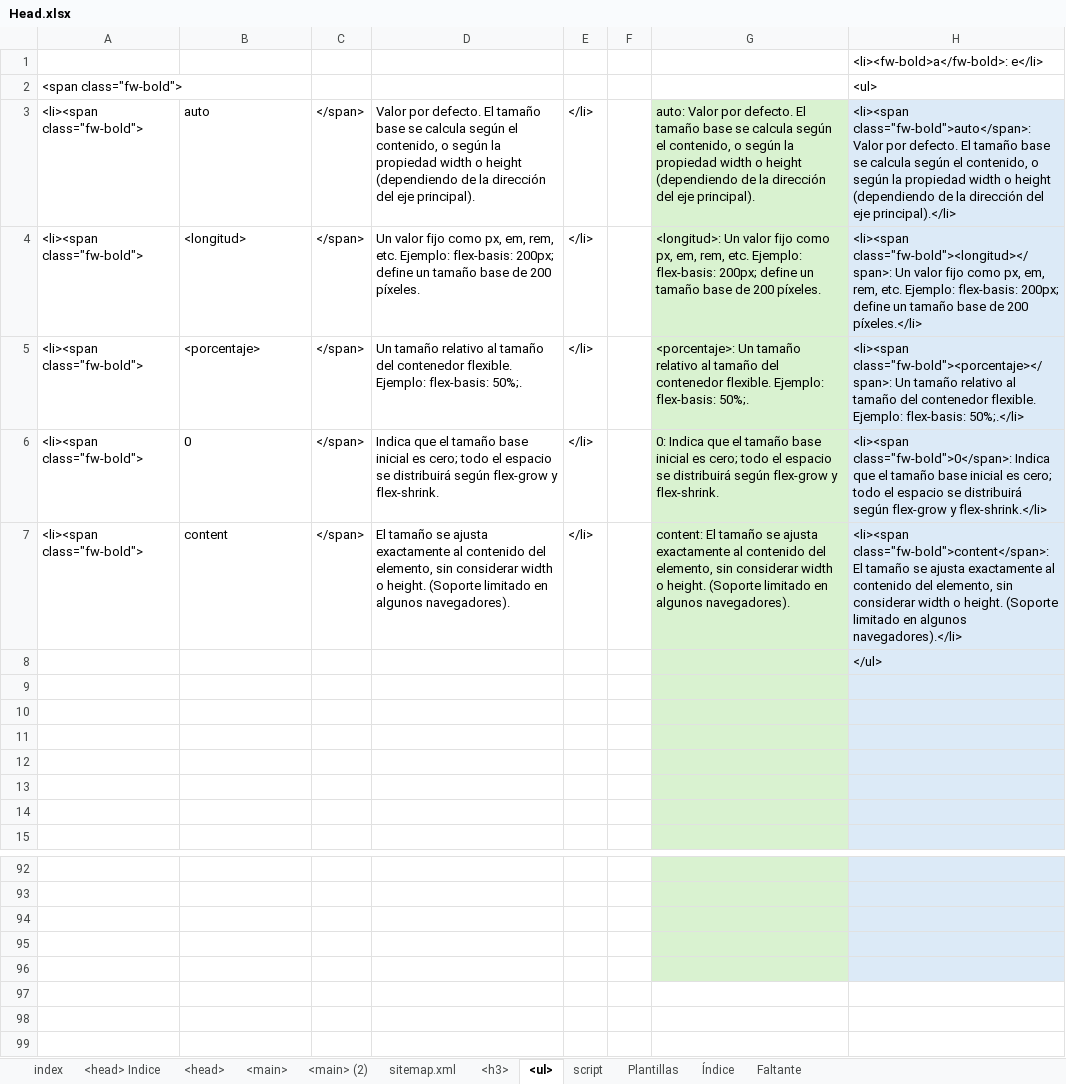
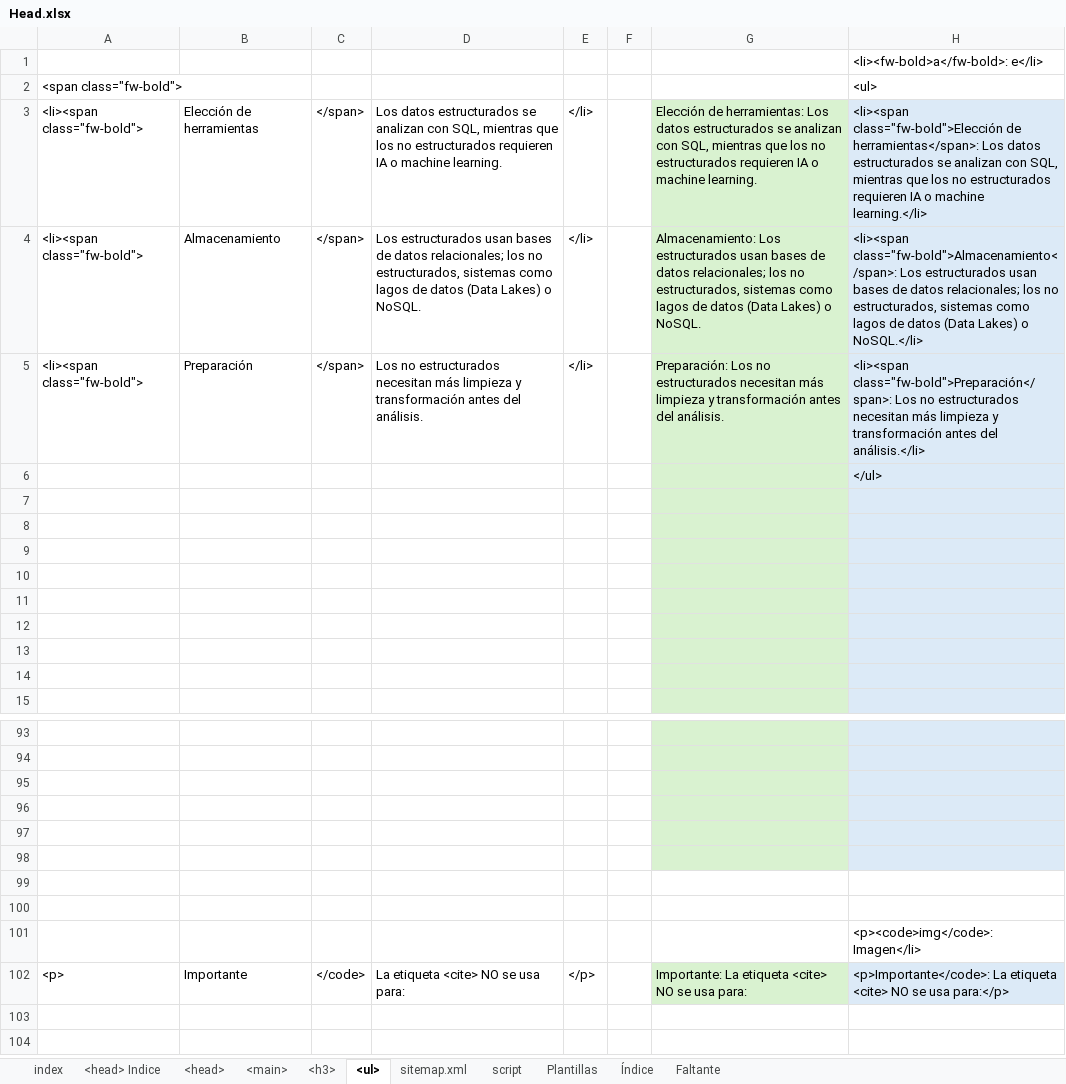
Before and after one commit to eduardoherreraf/EduardoHerreraForero, an Excel workbook: src/Head.xlsx, sheet <ul>, drawn as a sheet; only a part is shown, gaps mark what is left out; the shorter side is filled out with more unchanged rows; values as stored, in another font and other column widths than the file's, no borders; conditional formats not drawn; removed rows and columns are numbered as before the commit, all else as after; the diff covers the shown part only; the diff names each change by its address in the sheet, - before the commit and + after, or states it on an @@ line.

Commit message:
Add: página indice de analisis de datos

```diff
--- a/src/Head.xlsx (sheet <ul>)
+++ b/src/Head.xlsx (sheet <ul>)
-sheet tab: <main> (2)
@@ sheet tab order changed: index | <head> Indice | <head> | <main> | <h3> | <ul> | sitemap.xml | script | Plantillas | Índice | Faltante @@
-B3: auto
+B3: Elección de herramientas
-D3: Valor por defecto. El tamaño base se calcula según el contenido, o según la propiedad width o height (dependiendo de la dirección del eje principal).
+D3: Los datos estructurados se analizan con SQL, mientras que los no estructurados requieren IA o machine learning.
-G3: auto: Valor por defecto. El tamaño base se calcula según el contenido, o según la propiedad width o height (dependiendo de la dirección del eje principal).
+G3: Elección de herramientas: Los datos estructurados se analizan con SQL, mientras que los no estructurados requieren IA o machine learning.
-H3: <li><span class="fw-bold">auto</span>: Valor por defecto. El tamaño base se calcula según el contenido, o según la propiedad width o height (dependiendo de la dirección del eje principal).</li>
+H3: <li><span class="fw-bold">Elección de herramientas</span>: Los datos estructurados se analizan con SQL, mientras que los no estructurados requieren IA o machine learning.</li>
-row 4: <li><span class="fw-bold"> | <longitud> | </span> | Un valor fijo como px, em, rem, etc. Ejemplo: flex-basis: 200px; define un tamaño base de 200 píxeles. | </li> |  | <longitud>: Un valor fijo como px, em, rem, etc. Ejemplo: flex-basis: 200px; define un tamaño base de 200 píxeles. | <li><span class="fw-bold"><longitud></span>: Un valor fijo como px, em, rem, etc. Ejemplo: flex-basis: 200px; define un tamaño base de 200 píxeles.</li>
-B4: <porcentaje>
+B4: Almacenamiento
-D4: Un tamaño relativo al tamaño del contenedor flexible. Ejemplo: flex-basis: 50%;.
+D4: Los estructurados usan bases de datos relacionales; los no estructurados, sistemas como lagos de datos (Data Lakes) o NoSQL.
-G4: <porcentaje>: Un tamaño relativo al tamaño del contenedor flexible. Ejemplo: flex-basis: 50%;.
+G4: Almacenamiento: Los estructurados usan bases de datos relacionales; los no estructurados, sistemas como lagos de datos (Data Lakes) o NoSQL.
-H4: <li><span class="fw-bold"><porcentaje></span>: Un tamaño relativo al tamaño del contenedor flexible. Ejemplo: flex-basis: 50%;.</li>
+H4: <li><span class="fw-bold">Almacenamiento</span>: Los estructurados usan bases de datos relacionales; los no estructurados, sistemas como lagos de datos (Data Lakes) o NoSQL.</li>
-row 6: <li><span class="fw-bold"> | 0 | </span> | Indica que el tamaño base inicial es cero; todo el espacio se distribuirá según flex-grow y flex-shrink. | </li> |  | 0: Indica que el tamaño base inicial es cero; todo el espacio se distribuirá según flex-grow y flex-shrink. | <li><span class="fw-bold">0</span>: Indica que el tamaño base inicial es cero; todo el espacio se distribuirá según flex-grow y flex-shrink.</li>
-B5: content
+B5: Preparación
-D5: El tamaño se ajusta exactamente al contenido del elemento, sin considerar width o height. (Soporte limitado en algunos navegadores).
+D5: Los no estructurados necesitan más limpieza y transformación antes del análisis.
-G5: content: El tamaño se ajusta exactamente al contenido del elemento, sin considerar width o height. (Soporte limitado en algunos navegadores).
+G5: Preparación: Los no estructurados necesitan más limpieza y transformación antes del análisis.
-H5: <li><span class="fw-bold">content</span>: El tamaño se ajusta exactamente al contenido del elemento, sin considerar width o height. (Soporte limitado en algunos navegadores).</li>
+H5: <li><span class="fw-bold">Preparación</span>: Los no estructurados necesitan más limpieza y transformación antes del análisis.</li>
+row 7: (empty)
+row 8: (empty)
-G98 fill: none
+G98 fill: #D9F2D0
-H98 fill: none
+H98 fill: #DCEAF7
```
Also changed, not shown: 16 added rows, 15 removed rows, 6 moved rows and 10 edited cells elsewhere in this sheet, sheet <h3>, sheet <main>, sheet <head>, sheet <head> Indice, formulas that keep their value, 3 other files.
